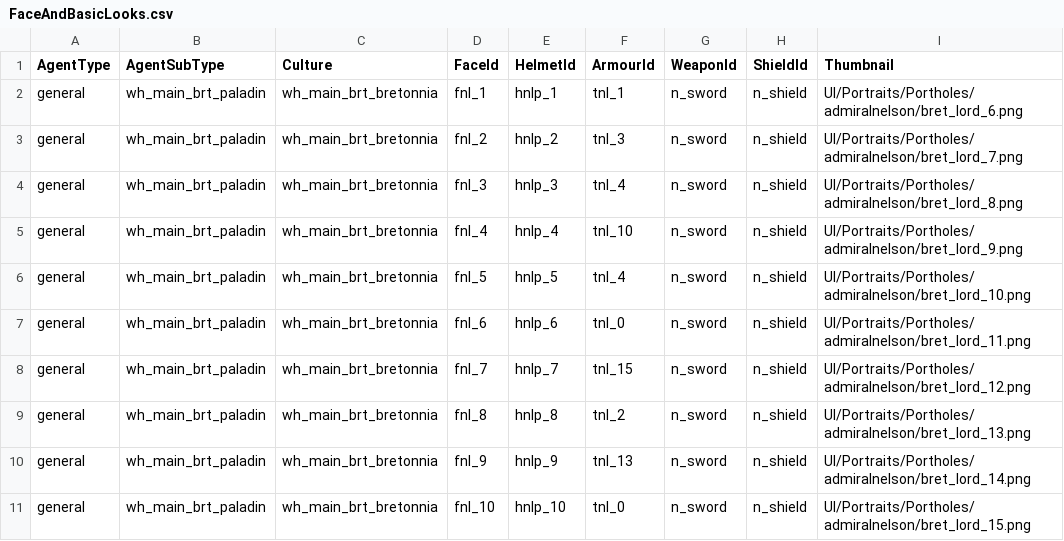
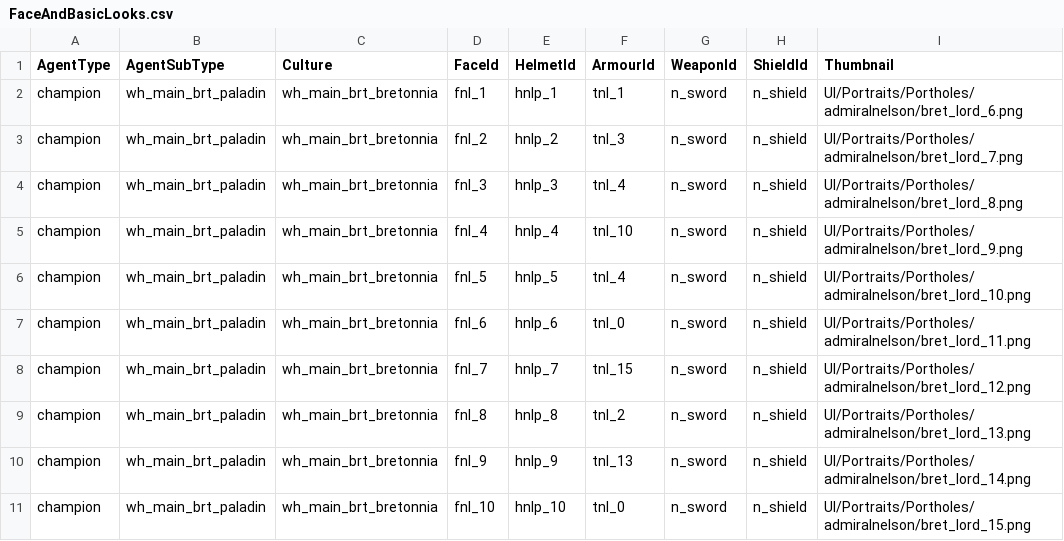
Before and after one commit to admiralnelson/the-royal-armoury-of-bretonnia, a CSV file: normal_paladin_sword_shield_chunk_1/FaceAndBasicLooks.csv, drawn as a sheet; only a part is shown; the diff names each change by its address in the sheet, - before the commit and + after, or states it on an @@ line.

```diff
--- a/normal_paladin_sword_shield_chunk_1/FaceAndBasicLooks.csv
+++ b/normal_paladin_sword_shield_chunk_1/FaceAndBasicLooks.csv
-A2:A11 (AgentType): general
+A2:A11 (AgentType): champion
```
Also changed, not shown: normal_paladin_sword_shield_chunk_1/ListOfArmours.csv, normal_paladin_sword_shield_chunk_1/ListOfHelmets.csv, 3 other files.
